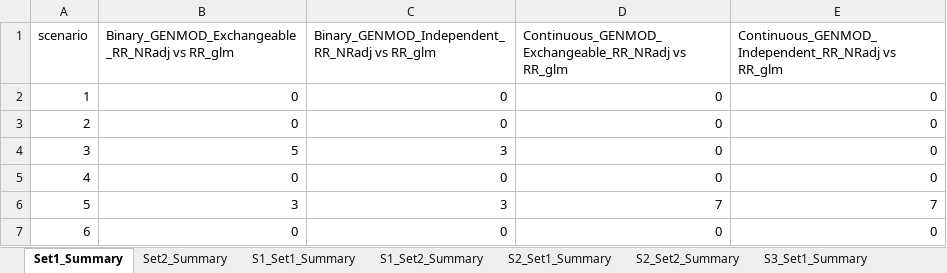
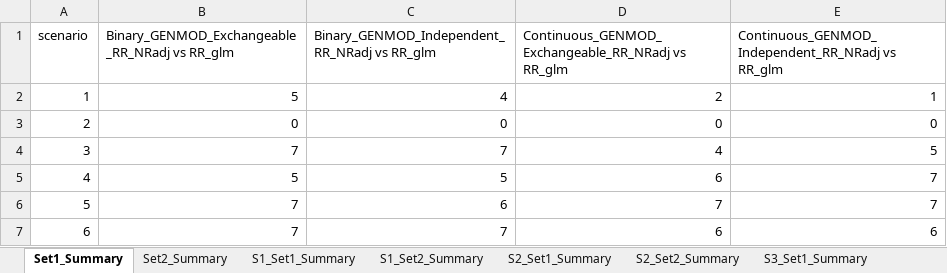
Before and after one commit to zhaobeibo/HCHS_simulation, an Excel workbook: output/Efficiency_Comparison_Results.xlsx, sheet Set1_Summary, drawn as a sheet; values as stored, in another font and other column widths than the file's, no borders; the diff names each change by its address in the sheet, - before the commit and + after, or states it on an @@ line.

```diff
--- a/output/Efficiency_Comparison_Results.xlsx (sheet Set1_Summary)
+++ b/output/Efficiency_Comparison_Results.xlsx (sheet Set1_Summary)
-B2: 0
+B2: 5
-C2: 0
+C2: 4
-D2: 0
+D2: 2
-E2: 0
+E2: 1
-B4: 5
+B4: 7
-C4: 3
+C4: 7
-D4: 0
+D4: 4
-E4: 0
+E4: 5
-B5: 0
+B5: 5
-C5: 0
+C5: 5
-D5: 0
+D5: 6
-E5: 0
+E5: 7
-B6: 3
+B6: 7
-C6: 3
+C6: 6
-B7: 0
+B7: 7
-C7: 0
+C7: 7
-D7: 0
+D7: 6
-E7: 0
+E7: 6
```
Also changed, not shown: sheet Raw_SE_Comparisons, sheet Efficiency_Summary_Stats, sheet Set2_Summary, sheet S3_Set2_Summary, sheet Set2_S3_Continuous_GENMOD_Effic, sheet Set1_S6_Binary_GENMOD_Efficienc, 24 more sheets, output/Complete_Coverage_Analysis_Results.xlsx, output/V3_SIM_Results_Summary.xlsx, 4 other files.
